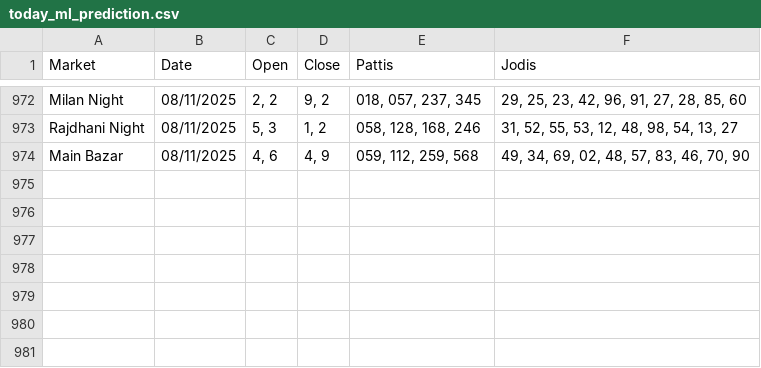
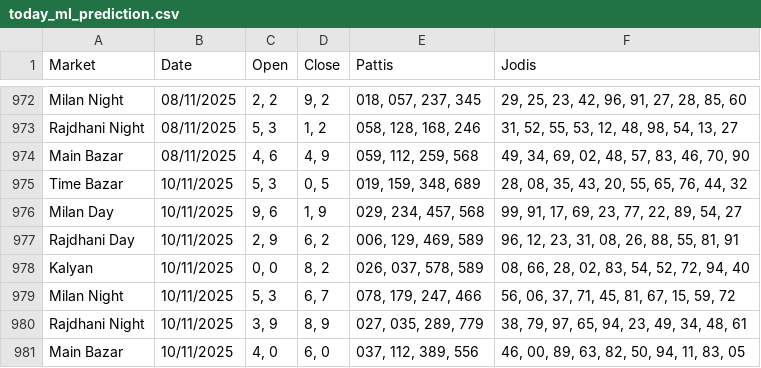
Before and after one commit to Vishalsnw/KalyanX_Telegram, a CSV file: today_ml_prediction.csv, drawn as a sheet; only a part is shown, gaps mark what is left out.

Commit message:
Auto update predictions and accuracy log

```diff
--- a/today_ml_prediction.csv
+++ b/today_ml_prediction.csv
@@ -974 +974,8 @@ Rajdhani Night,08/11/2025,"5, 3","1, 2","058, 128, 168, 246","31, 52, 55, 53, 12
 Main Bazar,08/11/2025,"4, 6","4, 9","059, 112, 259, 568","49, 34, 69, 02, 48, 57, 83, 46, 70, 90"
+Time Bazar,10/11/2025,"5, 3","0, 5","019, 159, 348, 689","28, 08, 35, 43, 20, 55, 65, 76, 44, 32"
+Milan Day,10/11/2025,"9, 6","1, 9","029, 234, 457, 568","99, 91, 17, 69, 23, 77, 22, 89, 54, 27"
+Rajdhani Day,10/11/2025,"2, 9","6, 2","006, 129, 469, 589","96, 12, 23, 31, 08, 26, 88, 55, 81, 91"
+Kalyan,10/11/2025,"0, 0","8, 2","026, 037, 578, 589","08, 66, 28, 02, 83, 54, 52, 72, 94, 40"
+Milan Night,10/11/2025,"5, 3","6, 7","078, 179, 247, 466","56, 06, 37, 71, 45, 81, 67, 15, 59, 72"
+Rajdhani Night,10/11/2025,"3, 9","8, 9","027, 035, 289, 779","38, 79, 97, 65, 94, 23, 49, 34, 48, 61"
+Main Bazar,10/11/2025,"4, 0","6, 0","037, 112, 389, 556","46, 00, 89, 63, 82, 50, 94, 11, 83, 05"
```
